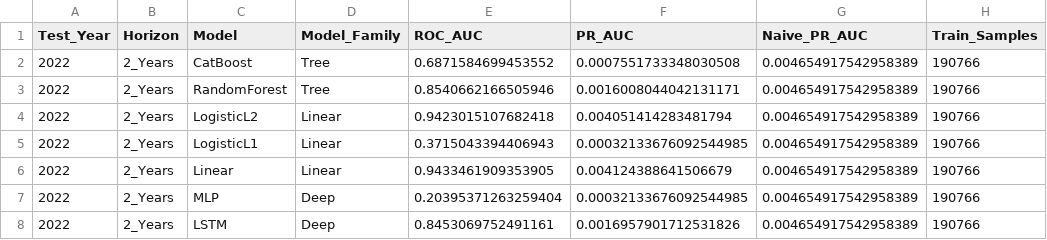
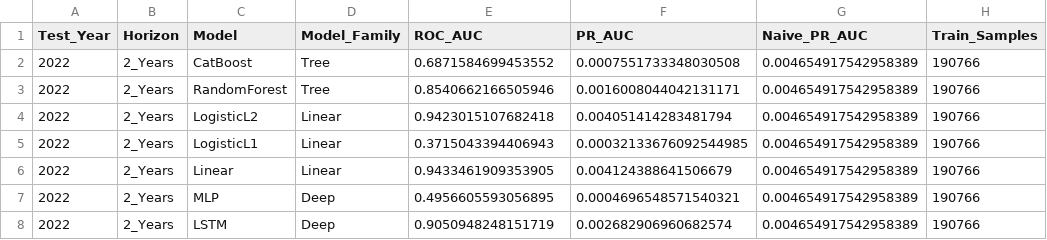
Before and after one commit to dhardestylewis/thesis, a CSV file: artifacts/multihorizon_multicutoff_all_models.csv, drawn as a sheet; only a part is shown; the diff names each change by its address in the sheet, - before the commit and + after, or states it on an @@ line.

```diff
--- a/artifacts/multihorizon_multicutoff_all_models.csv
+++ b/artifacts/multihorizon_multicutoff_all_models.csv
-E7 (ROC_AUC): 0.20395371263259404
+E7 (ROC_AUC): 0.4956605593056895
-F7 (PR_AUC): 0.00032133676092544985
+F7 (PR_AUC): 0.0004696548571540321
-E8 (ROC_AUC): 0.8453069752491161
+E8 (ROC_AUC): 0.9050948248151719
-F8 (PR_AUC): 0.0016957901712531826
+F8 (PR_AUC): 0.002682906960682574
```
Also changed, not shown: 1 other file.
